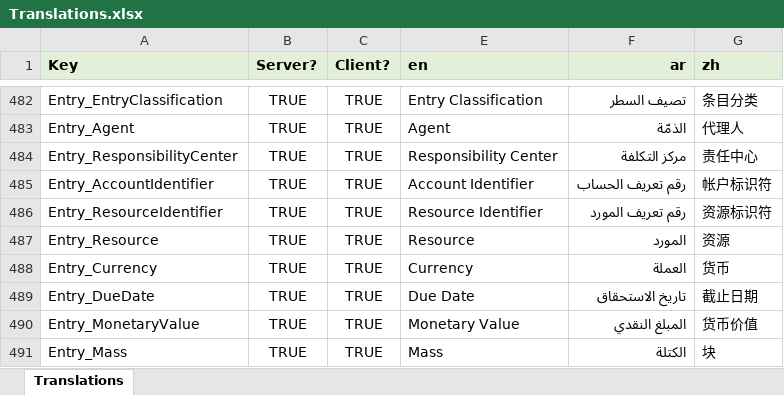
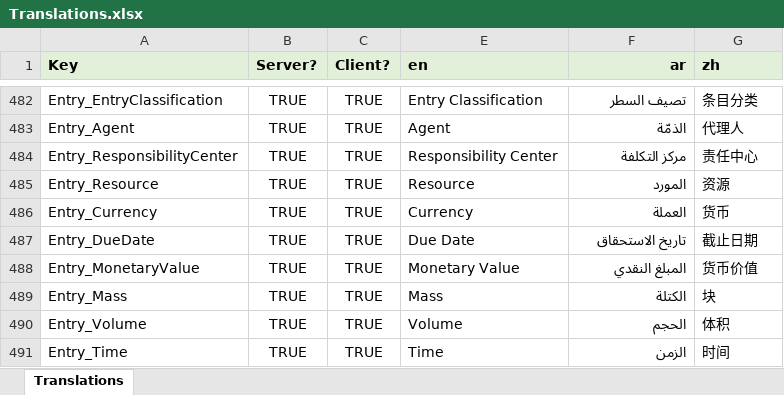
Before and after one commit to tellma-ltd/tellma, an Excel workbook: Translations/Translations.xlsx, sheet Translations, drawn as a sheet; only a part is shown, gaps mark what is left out; the shorter side is filled out with more unchanged rows; values as stored, in another font and other column widths than the file's, no borders; the diff names each change by its address in the sheet, - before the commit and + after, or states it on an @@ line.

Commit message:
Fixed the JV UI after removing AccountIdentifier and ResourceIdentifier

```diff
--- a/Translations/Translations.xlsx (sheet Translations)
+++ b/Translations/Translations.xlsx (sheet Translations)
-row 485: Entry_AccountIdentifier | TRUE | TRUE | Account Identifier | رقم تعريف الحساب | 帐户标识符
-row 486: Entry_ResourceIdentifier | TRUE | TRUE | Resource Identifier | رقم تعريف المورد | 资源标识符
```
Also changed, not shown: 11 other files.
